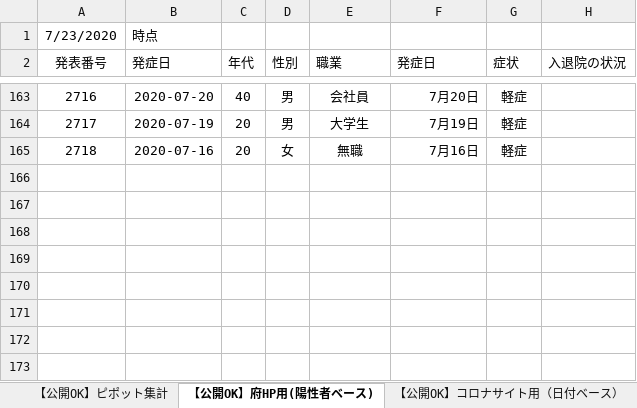
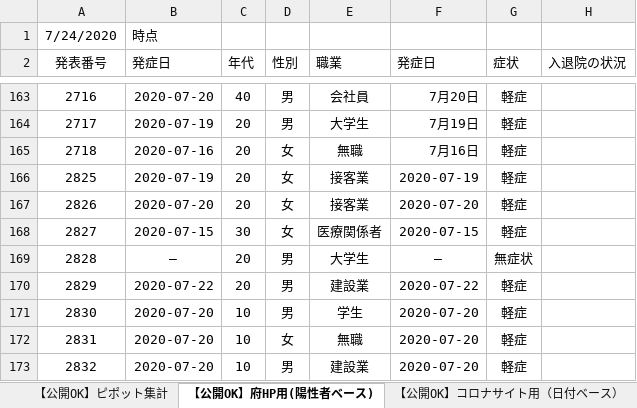
Before and after one commit to yotemuku/covid19, an Excel workbook: data/patients_and_inspections.xlsx, sheet 【公開OK】府HP用(陽性者ベース), drawn as a sheet; only a part is shown, gaps mark what is left out; values as stored, in another font and other column widths than the file's, no borders; the diff names each change by its address in the sheet, - before the commit and + after, or states it on an @@ line.

```diff
--- a/data/patients_and_inspections.xlsx (sheet 【公開OK】府HP用(陽性者ベース))
+++ b/data/patients_and_inspections.xlsx (sheet 【公開OK】府HP用(陽性者ベース))
-A1 (発表番号): 7/23/2020
+A1 (発表番号): 7/24/2020
+row 166: 2825 | 2020-07-19 | 20 | 女 | 接客業 | 2020-07-19 | 軽症
+row 167: 2826 | 2020-07-20 | 20 | 女 | 接客業 | 2020-07-20 | 軽症
+row 168: 2827 | 2020-07-15 | 30 | 女 | 医療関係者 | 2020-07-15 | 軽症
+row 169: 2828 | ― | 20 | 男 | 大学生 | ― | 無症状
+row 170: 2829 | 2020-07-22 | 20 | 男 | 建設業 | 2020-07-22 | 軽症
+row 171: 2830 | 2020-07-20 | 10 | 男 | 学生 | 2020-07-20 | 軽症
+row 172: 2831 | 2020-07-20 | 10 | 女 | 無職 | 2020-07-20 | 軽症
+row 173: 2832 | 2020-07-20 | 10 | 男 | 建設業 | 2020-07-20 | 軽症
```
Also changed, not shown: sheet 【公開OK】コロナサイト用（日付ベース）, sheet 【公開OK】ピポット集計, 1 other file.
